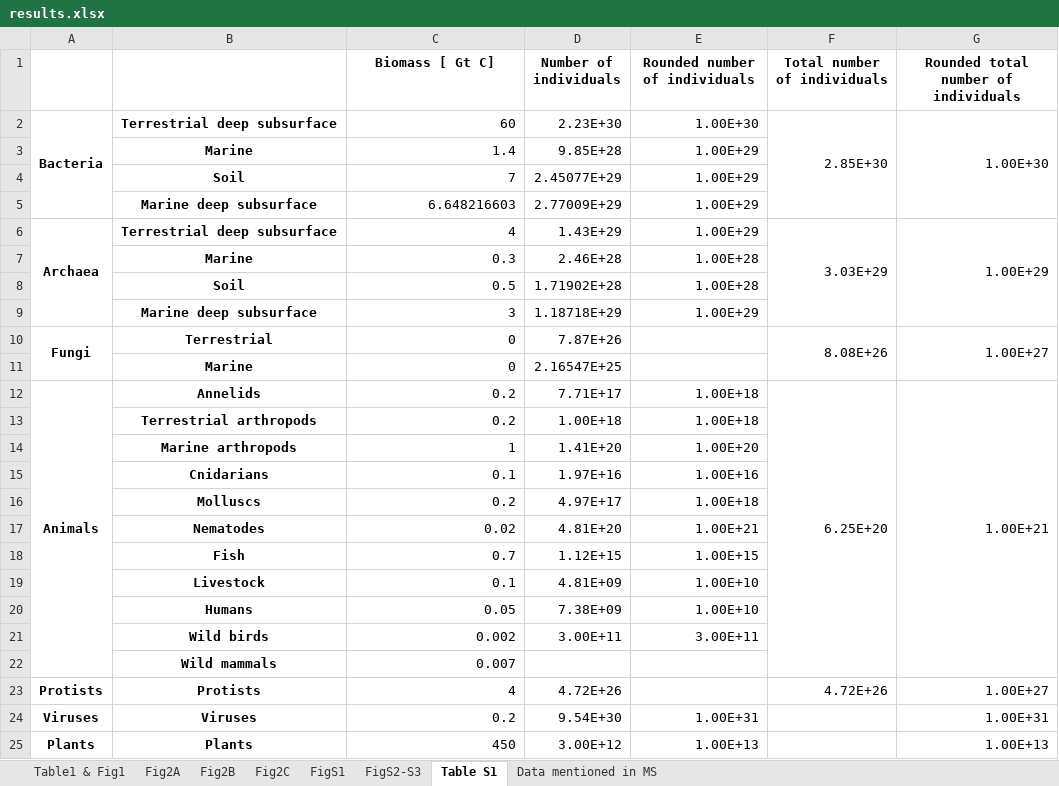
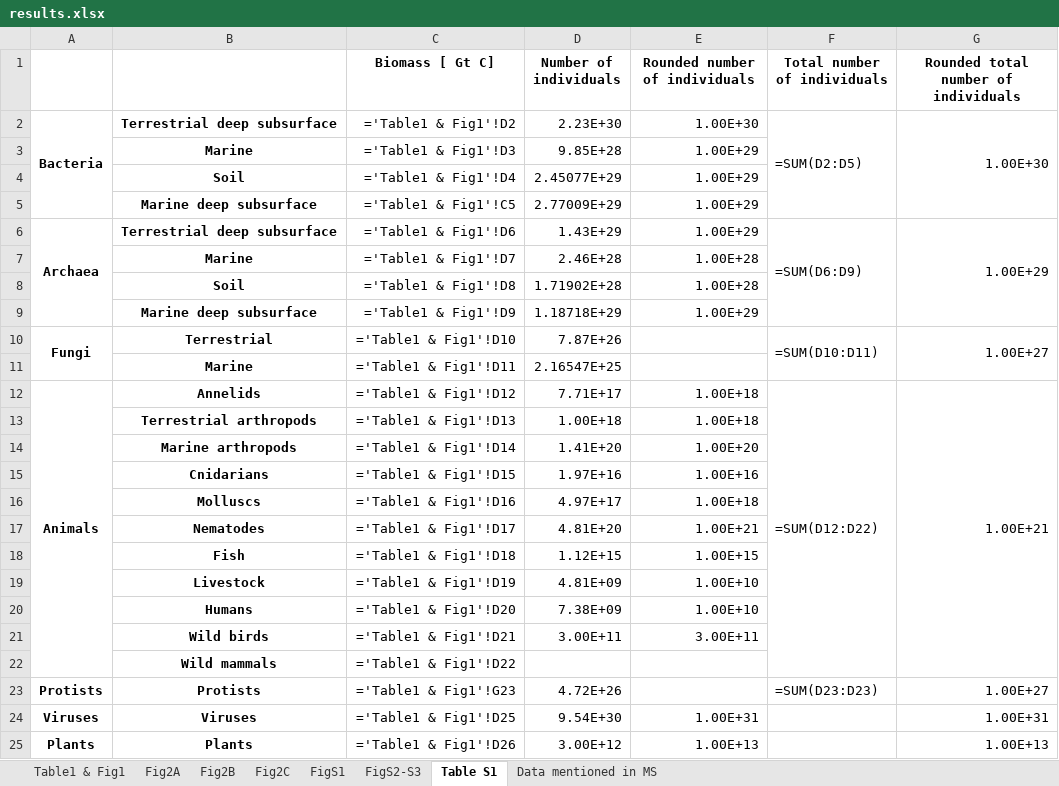
Before and after one commit to yinonbaron/biomass_distribution, an Excel workbook: results.xlsx, sheet Table S1, drawn as a sheet; values as stored, in another font and other column widths than the file's, no borders; formulas without a stored value are shown as written; the diff names each change by its address in the sheet, - before the commit and + after, or states it on an @@ line.

```diff
--- a/results.xlsx (sheet Table S1)
+++ b/results.xlsx (sheet Table S1)
-C2 (Biomass [ Gt C]): 60
+C2 (Biomass [ Gt C]): ='Table1 & Fig1'!D2
-F2 (Total number of individuals): 2.85E+30
+F2 (Total number of individuals): =SUM(D2:D5)
-C3 (Biomass [ Gt C]): 1.4
+C3 (Biomass [ Gt C]): ='Table1 & Fig1'!D3
-C4 (Biomass [ Gt C]): 7
+C4 (Biomass [ Gt C]): ='Table1 & Fig1'!D4
-C5 (Biomass [ Gt C]): 6.648216603
+C5 (Biomass [ Gt C]): ='Table1 & Fig1'!C5
-C6 (Biomass [ Gt C]): 4
+C6 (Biomass [ Gt C]): ='Table1 & Fig1'!D6
-F6 (Total number of individuals): 3.03E+29
+F6 (Total number of individuals): =SUM(D6:D9)
-C7 (Biomass [ Gt C]): 0.3
+C7 (Biomass [ Gt C]): ='Table1 & Fig1'!D7
-C8 (Biomass [ Gt C]): 0.5
+C8 (Biomass [ Gt C]): ='Table1 & Fig1'!D8
-C9 (Biomass [ Gt C]): 3
+C9 (Biomass [ Gt C]): ='Table1 & Fig1'!D9
-C10 (Biomass [ Gt C]): 0
+C10 (Biomass [ Gt C]): ='Table1 & Fig1'!D10
-F10 (Total number of individuals): 8.08E+26
+F10 (Total number of individuals): =SUM(D10:D11)
-C11 (Biomass [ Gt C]): 0
+C11 (Biomass [ Gt C]): ='Table1 & Fig1'!D11
-C12 (Biomass [ Gt C]): 0.2
+C12 (Biomass [ Gt C]): ='Table1 & Fig1'!D12
-F12 (Total number of individuals): 6.25E+20
+F12 (Total number of individuals): =SUM(D12:D22)
-C13 (Biomass [ Gt C]): 0.2
+C13 (Biomass [ Gt C]): ='Table1 & Fig1'!D13
-C14 (Biomass [ Gt C]): 1
+C14 (Biomass [ Gt C]): ='Table1 & Fig1'!D14
-C15 (Biomass [ Gt C]): 0.1
+C15 (Biomass [ Gt C]): ='Table1 & Fig1'!D15
-C16 (Biomass [ Gt C]): 0.2
+C16 (Biomass [ Gt C]): ='Table1 & Fig1'!D16
-C17 (Biomass [ Gt C]): 0.02
+C17 (Biomass [ Gt C]): ='Table1 & Fig1'!D17
-C18 (Biomass [ Gt C]): 0.7
+C18 (Biomass [ Gt C]): ='Table1 & Fig1'!D18
-C19 (Biomass [ Gt C]): 0.1
+C19 (Biomass [ Gt C]): ='Table1 & Fig1'!D19
-C20 (Biomass [ Gt C]): 0.05
+C20 (Biomass [ Gt C]): ='Table1 & Fig1'!D20
-C21 (Biomass [ Gt C]): 0.002
+C21 (Biomass [ Gt C]): ='Table1 & Fig1'!D21
-C22 (Biomass [ Gt C]): 0.007
+C22 (Biomass [ Gt C]): ='Table1 & Fig1'!D22
-C23 (Biomass [ Gt C]): 4
+C23 (Biomass [ Gt C]): ='Table1 & Fig1'!G23
-F23 (Total number of individuals): 4.72E+26
+F23 (Total number of individuals): =SUM(D23:D23)
-C24 (Biomass [ Gt C]): 0.2
+C24 (Biomass [ Gt C]): ='Table1 & Fig1'!D25
-C25 (Biomass [ Gt C]): 450
+C25 (Biomass [ Gt C]): ='Table1 & Fig1'!D26
```
Also changed, not shown: sheet Fig2A, sheet Fig2B, sheet Fig2C, sheet Data mentioned in MS, sheet FigS2-S3, sheet FigS1, 1 more sheet, animals/chordates/fish/fish_biomass_data.xlsx, animals/nematodes/nematode_biomass_data.xlsx, 37 other files.
